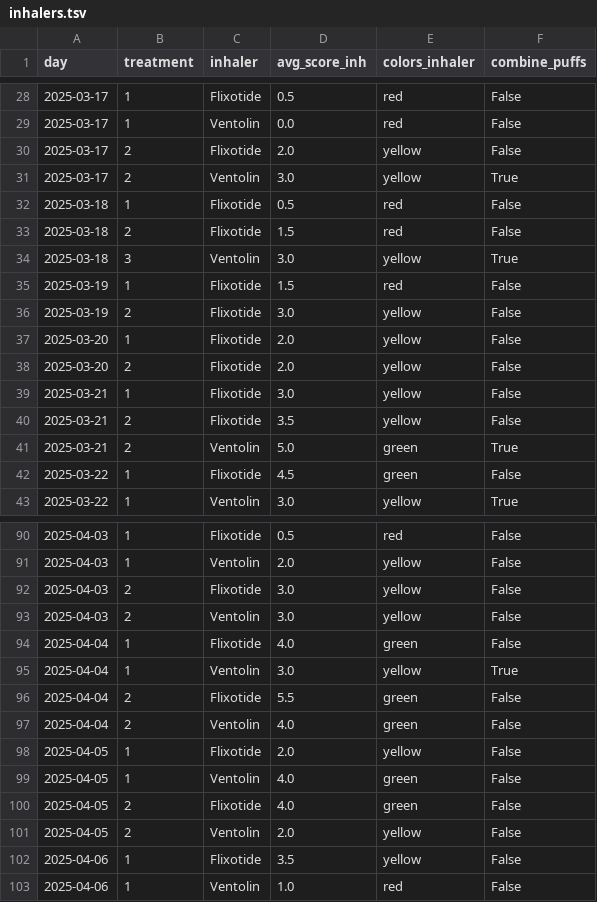
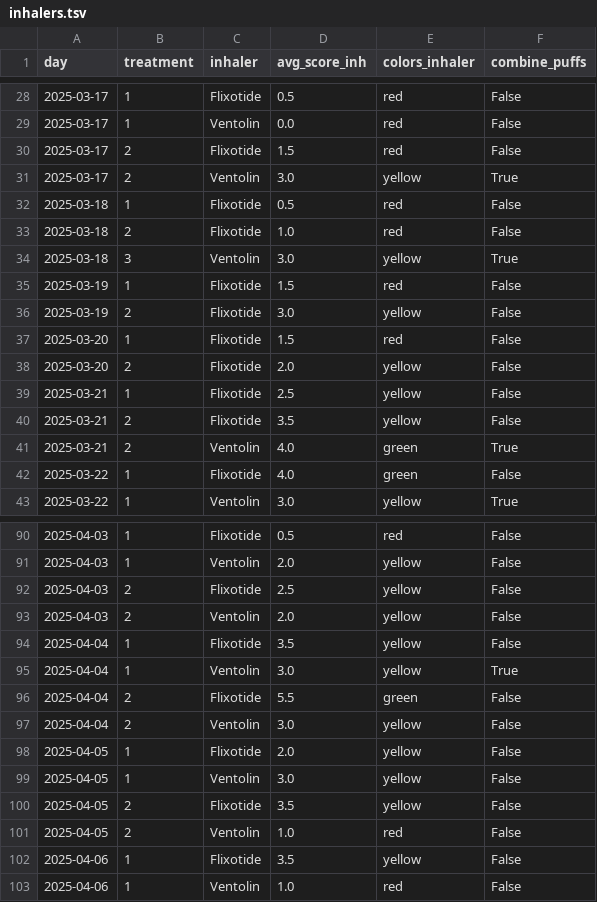
Before and after one commit to mestafford/Cat-Inhaler-Treatment-Evaluation, a TSV file: results/inhalers.tsv, drawn as a sheet; only a part is shown, gaps mark what is left out; the diff covers the shown part only.

```diff
--- a/results/inhalers.tsv
+++ b/results/inhalers.tsv
@@ -29,6 +29,6 @@ day	treatment	inhaler	avg_score_inh	colors_inhaler	combine_puffs
 2025-03-17	1	Ventolin	0.0	red	False
-2025-03-17	2	Flixotide	2.0	yellow	False
+2025-03-17	2	Flixotide	1.5	red	False
 2025-03-17	2	Ventolin	3.0	yellow	True
 2025-03-18	1	Flixotide	0.5	red	False
-2025-03-18	2	Flixotide	1.5	red	False
+2025-03-18	2	Flixotide	1.0	red	False
 2025-03-18	3	Ventolin	3.0	yellow	True
@@ -36,8 +36,8 @@ day	treatment	inhaler	avg_score_inh	colors_inhaler	combine_puffs
 2025-03-19	2	Flixotide	3.0	yellow	False
-2025-03-20	1	Flixotide	2.0	yellow	False
+2025-03-20	1	Flixotide	1.5	red	False
 2025-03-20	2	Flixotide	2.0	yellow	False
-2025-03-21	1	Flixotide	3.0	yellow	False
+2025-03-21	1	Flixotide	2.5	yellow	False
 2025-03-21	2	Flixotide	3.5	yellow	False
-2025-03-21	2	Ventolin	5.0	green	True
-2025-03-22	1	Flixotide	4.5	green	False
+2025-03-21	2	Ventolin	4.0	green	True
+2025-03-22	1	Flixotide	4.0	green	False
 2025-03-22	1	Ventolin	3.0	yellow	True
@@ -91,12 +91,12 @@ day	treatment	inhaler	avg_score_inh	colors_inhaler	combine_puffs
 2025-04-03	1	Ventolin	2.0	yellow	False
-2025-04-03	2	Flixotide	3.0	yellow	False
-2025-04-03	2	Ventolin	3.0	yellow	False
-2025-04-04	1	Flixotide	4.0	green	False
+2025-04-03	2	Flixotide	2.5	yellow	False
+2025-04-03	2	Ventolin	2.0	yellow	False
+2025-04-04	1	Flixotide	3.5	yellow	False
 2025-04-04	1	Ventolin	3.0	yellow	True
 2025-04-04	2	Flixotide	5.5	green	False
-2025-04-04	2	Ventolin	4.0	green	False
+2025-04-04	2	Ventolin	3.0	yellow	False
 2025-04-05	1	Flixotide	2.0	yellow	False
-2025-04-05	1	Ventolin	4.0	green	False
-2025-04-05	2	Flixotide	4.0	green	False
-2025-04-05	2	Ventolin	2.0	yellow	False
+2025-04-05	1	Ventolin	3.0	yellow	False
+2025-04-05	2	Flixotide	3.5	yellow	False
+2025-04-05	2	Ventolin	1.0	red	False
 2025-04-06	1	Flixotide	3.5	yellow	False
```
Also changed, not shown: 29 edited cells elsewhere in this file, data/processed/puff_data.tsv, data/processed/puff_data_blocks.tsv, 3 other files.
